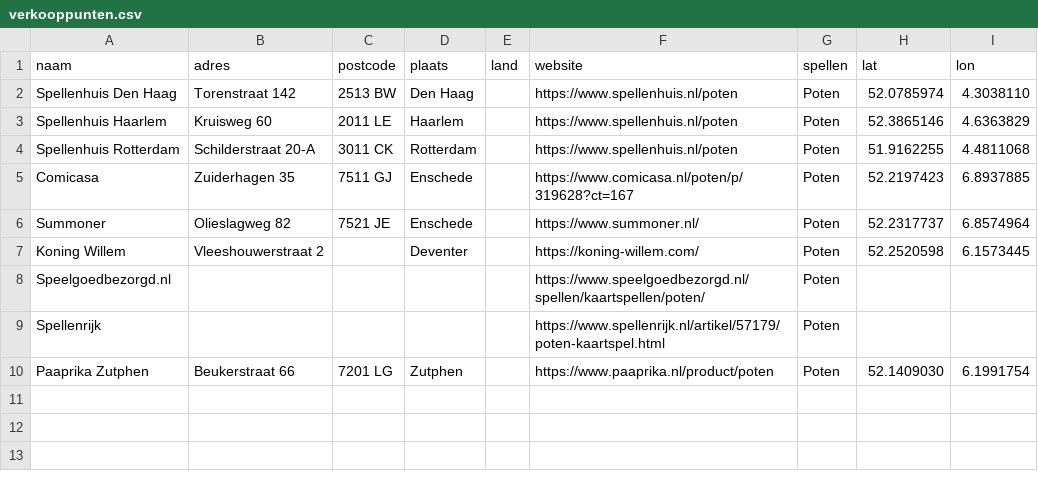
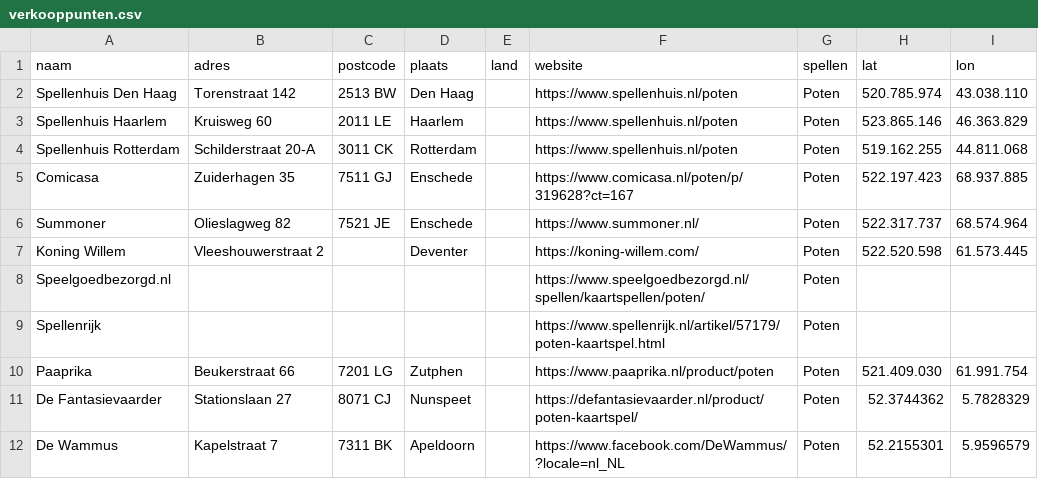
Before and after one commit to sjoerdyska/yskagames.github.io, a CSV file: verkooppunten.csv, drawn as a sheet.

Commit message:
Add files via upload

```diff
--- a/verkooppunten.csv
+++ b/verkooppunten.csv
@@ -1,10 +1,12 @@
 naam;adres;postcode;plaats;land;website;spellen;lat;lon
-Spellenhuis Den Haag;Torenstraat 142;2513 BW;Den Haag;;https://www.spellenhuis.nl/poten;Poten;52.0785974;4.3038110
-Spellenhuis Haarlem;Kruisweg 60;2011 LE;Haarlem;;https://www.spellenhuis.nl/poten;Poten;52.3865146;4.6363829
-Spellenhuis Rotterdam;Schilderstraat 20-A;3011 CK;Rotterdam;;https://www.spellenhuis.nl/poten;Poten;51.9162255;4.4811068
-Comicasa;Zuiderhagen 35;7511 GJ;Enschede;;https://www.comicasa.nl/poten/p/319628?ct=167;Poten;52.2197423;6.8937885
-Summoner;Olieslagweg 82;7521 JE;Enschede;;https://www.summoner.nl/;Poten;52.2317737;6.8574964
-Koning Willem;Vleeshouwerstraat 2;;Deventer;;https://koning-willem.com/;Poten;52.2520598;6.1573445
+Spellenhuis Den Haag;Torenstraat 142;2513 BW;Den Haag;;https://www.spellenhuis.nl/poten;Poten;520.785.974;43.038.110
+Spellenhuis Haarlem;Kruisweg 60;2011 LE;Haarlem;;https://www.spellenhuis.nl/poten;Poten;523.865.146;46.363.829
+Spellenhuis Rotterdam;Schilderstraat 20-A;3011 CK;Rotterdam;;https://www.spellenhuis.nl/poten;Poten;519.162.255;44.811.068
+Comicasa;Zuiderhagen 35;7511 GJ;Enschede;;https://www.comicasa.nl/poten/p/319628?ct=167;Poten;522.197.423;68.937.885
+Summoner;Olieslagweg 82;7521 JE;Enschede;;https://www.summoner.nl/;Poten;522.317.737;68.574.964
+Koning Willem;Vleeshouwerstraat 2;;Deventer;;https://koning-willem.com/;Poten;522.520.598;61.573.445
 Speelgoedbezorgd.nl;;;;;https://www.speelgoedbezorgd.nl/spellen/kaartspellen/poten/;Poten;;
 Spellenrijk;;;;;https://www.spellenrijk.nl/artikel/57179/poten-kaartspel.html;Poten;;
-Paaprika Zutphen;Beukerstraat 66;7201 LG;Zutphen;;https://www.paaprika.nl/product/poten;Poten;52.1409030;6.1991754
+Paaprika;Beukerstraat 66;7201 LG;Zutphen;;https://www.paaprika.nl/product/poten;Poten;521.409.030;61.991.754
+De Fantasievaarder;Stationslaan  27;8071 CJ;Nunspeet;;https://defantasievaarder.nl/product/poten-kaartspel/;Poten;52.3744362;5.7828329
+De Wammus;Kapelstraat 7;7311 BK;Apeldoorn;;https://www.facebook.com/DeWammus/?locale=nl_NL;Poten;52.2155301;5.9596579
```
